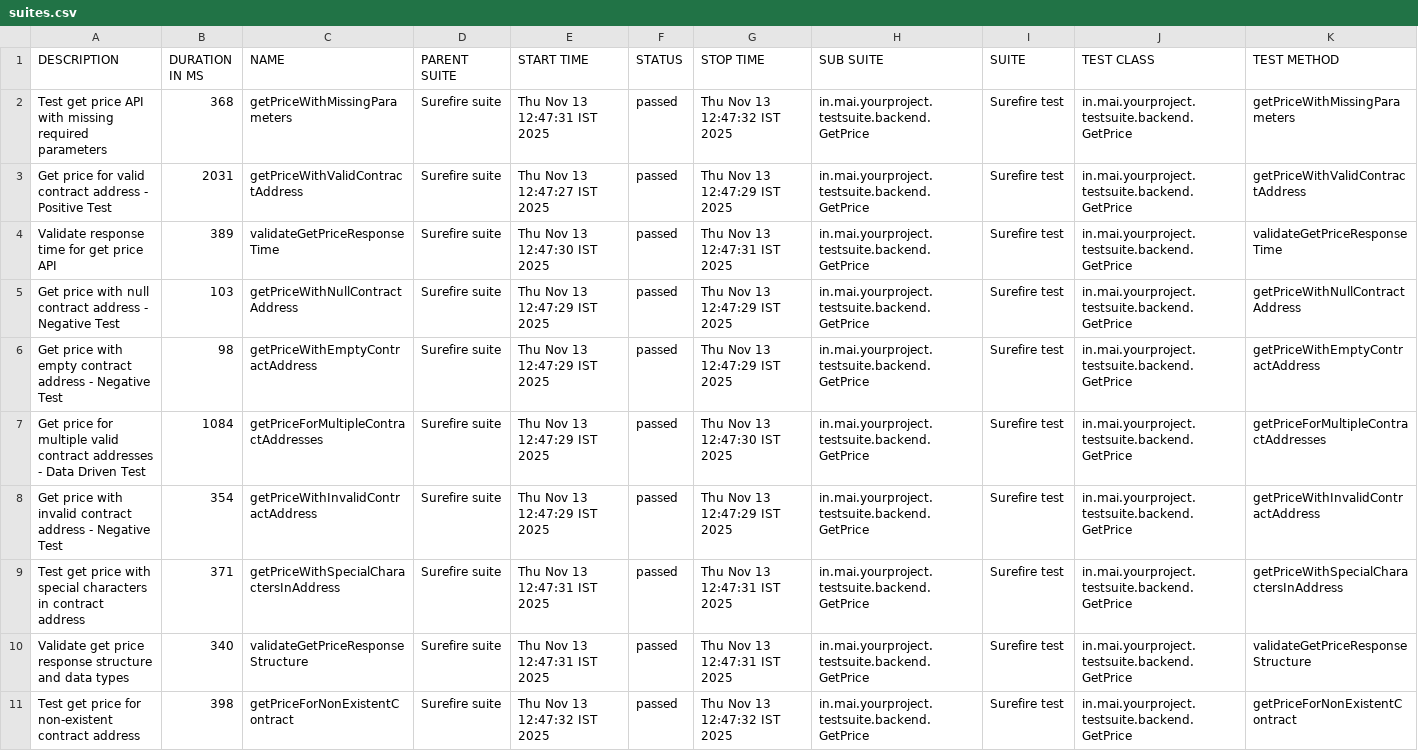
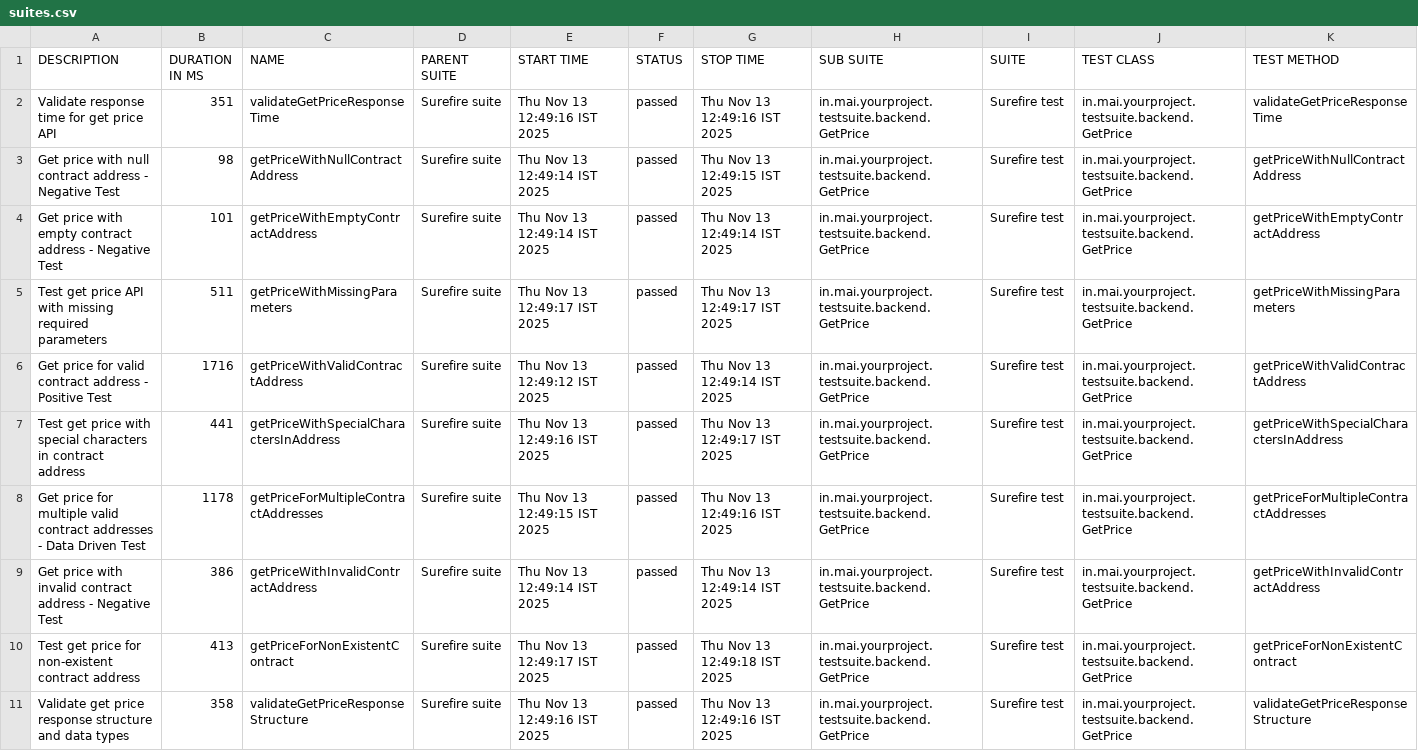
Before and after one commit to shahabp2e/KwalaPipelineAluure, a CSV file: data/suites.csv, drawn as a sheet; removed rows and columns are numbered as before the commit, all else as after; the diff names each change by its address in the sheet, - before the commit and + after, or states it on an @@ line.

```diff
--- a/data/suites.csv
+++ b/data/suites.csv
-row 2: Test get price API with missing required parameters | 368 | getPriceWithMissingParameters | Surefire suite | Thu Nov 13 12:47:31 IST 2025 | passed | Thu Nov 13 12:47:32 IST 2025 | in.mai.yourproject.testsuite.backend.GetPrice | Surefire test | in.mai.yourproject.testsuite.backend.GetPrice | getPriceWithMissingParameters
-row 3: Get price for valid contract address - Positive Test | 2031 | getPriceWithValidContractAddress | Surefire suite | Thu Nov 13 12:47:27 IST 2025 | passed | Thu Nov 13 12:47:29 IST 2025 | in.mai.yourproject.testsuite.backend.GetPrice | Surefire test | in.mai.yourproject.testsuite.backend.GetPrice | getPriceWithValidContractAddress
-B2 (DURATION IN MS): 389
+B2 (DURATION IN MS): 351
-E2 (START TIME): Thu Nov 13 12:47:30 IST 2025
+E2 (START TIME): Thu Nov 13 12:49:16 IST 2025
-G2 (STOP TIME): Thu Nov 13 12:47:31 IST 2025
+G2 (STOP TIME): Thu Nov 13 12:49:16 IST 2025
-B3 (DURATION IN MS): 103
+B3 (DURATION IN MS): 98
-E3:E4 (START TIME): Thu Nov 13 12:47:29 IST 2025
+E3:E4 (START TIME): Thu Nov 13 12:49:14 IST 2025
-G3 (STOP TIME): Thu Nov 13 12:47:29 IST 2025
+G3 (STOP TIME): Thu Nov 13 12:49:15 IST 2025
-B4 (DURATION IN MS): 98
+B4 (DURATION IN MS): 101
-G4 (STOP TIME): Thu Nov 13 12:47:29 IST 2025
+G4 (STOP TIME): Thu Nov 13 12:49:14 IST 2025
+row 5: Test get price API with missing required parameters | 511 | getPriceWithMissingParameters | Surefire suite | Thu Nov 13 12:49:17 IST 2025 | passed | Thu Nov 13 12:49:17 IST 2025 | in.mai.yourproject.testsuite.backend.GetPrice | Surefire test | in.mai.yourproject.testsuite.backend.GetPrice | getPriceWithMissingParameters
+row 6: Get price for valid contract address - Positive Test | 1716 | getPriceWithValidContractAddress | Surefire suite | Thu Nov 13 12:49:12 IST 2025 | passed | Thu Nov 13 12:49:14 IST 2025 | in.mai.yourproject.testsuite.backend.GetPrice | Surefire test | in.mai.yourproject.testsuite.backend.GetPrice | getPriceWithValidContractAddress
+row 7: Test get price with special characters in contract address | 441 | getPriceWithSpecialCharactersInAddress | Surefire suite | Thu Nov 13 12:49:16 IST 2025 | passed | Thu Nov 13 12:49:17 IST 2025 | in.mai.yourproject.testsuite.backend.GetPrice | Surefire test | in.mai.yourproject.testsuite.backend.GetPrice | getPriceWithSpecialCharactersInAddress
-B8 (DURATION IN MS): 1084
+B8 (DURATION IN MS): 1178
-E8 (START TIME): Thu Nov 13 12:47:29 IST 2025
+E8 (START TIME): Thu Nov 13 12:49:15 IST 2025
-G8 (STOP TIME): Thu Nov 13 12:47:30 IST 2025
+G8 (STOP TIME): Thu Nov 13 12:49:16 IST 2025
-B9 (DURATION IN MS): 354
+B9 (DURATION IN MS): 386
-E9 (START TIME): Thu Nov 13 12:47:29 IST 2025
+E9 (START TIME): Thu Nov 13 12:49:14 IST 2025
-G9 (STOP TIME): Thu Nov 13 12:47:29 IST 2025
+G9 (STOP TIME): Thu Nov 13 12:49:14 IST 2025
-A10 (DESCRIPTION): …get price with special characters in contract address
+A10 (DESCRIPTION): …get price for non-existent contract address
-B10 (DURATION IN MS): 371
+B10 (DURATION IN MS): 413
-C10 (NAME): getPriceWithSpecialCharactersInAddress
+C10 (NAME): getPriceForNonExistentContract
-E10 (START TIME): Thu Nov 13 12:47:31 IST 2025
+E10 (START TIME): Thu Nov 13 12:49:17 IST 2025
-G10 (STOP TIME): Thu Nov 13 12:47:31 IST 2025
+G10 (STOP TIME): Thu Nov 13 12:49:18 IST 2025
-K10 (TEST METHOD): getPriceWithSpecialCharactersInAddress
+K10 (TEST METHOD): getPriceForNonExistentContract
-B11 (DURATION IN MS): 340
+B11 (DURATION IN MS): 358
-E11 (START TIME): Thu Nov 13 12:47:31 IST 2025
+E11 (START TIME): Thu Nov 13 12:49:16 IST 2025
-G11 (STOP TIME): Thu Nov 13 12:47:31 IST 2025
+G11 (STOP TIME): Thu Nov 13 12:49:16 IST 2025
-row 11: Test get price for non-existent contract address | 398 | getPriceForNonExistentContract | Surefire suite | Thu Nov 13 12:47:32 IST 2025 | passed | Thu Nov 13 12:47:32 IST 2025 | in.mai.yourproject.testsuite.backend.GetPrice | Surefire test | in.mai.yourproject.testsuite.backend.GetPrice | getPriceForNonExistentContract
```
Also changed, not shown: 41 other files.
